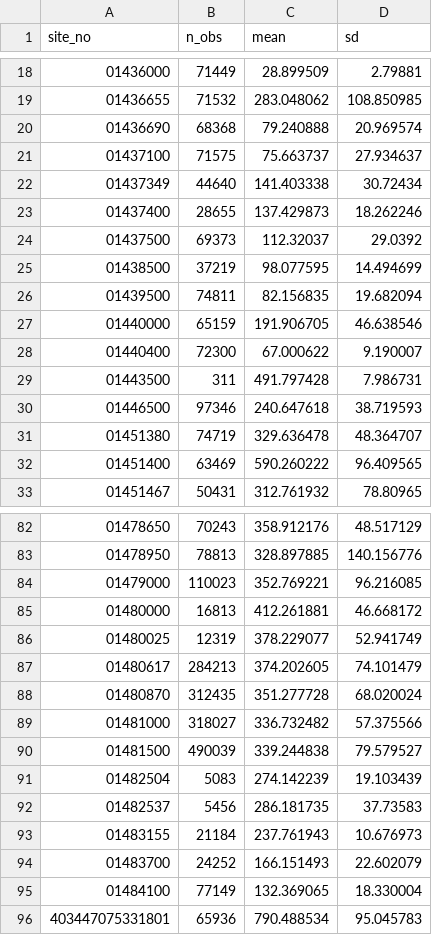
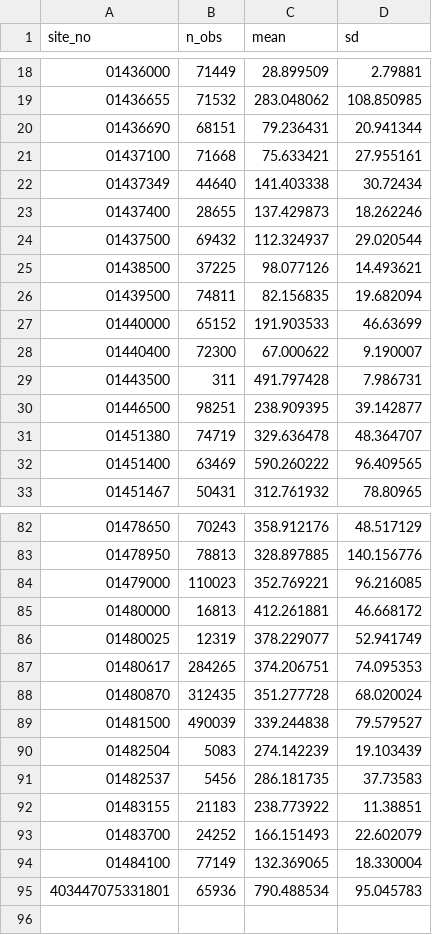
Before and after one commit to USGS-R/drb-inland-salinity-ml, a CSV file: 3_visualize/log/inst_timeseries_summary.csv, drawn as a sheet; only a part is shown, gaps mark what is left out; the diff covers the shown part only.

```diff
--- a/3_visualize/log/inst_timeseries_summary.csv
+++ b/3_visualize/log/inst_timeseries_summary.csv
@@ -19,13 +19,13 @@ site_no,n_obs,mean,sd
 01436655,71532,283.048062,108.850985
-01436690,68368,79.240888,20.969574
-01437100,71575,75.663737,27.934637
+01436690,68151,79.236431,20.941344
+01437100,71668,75.633421,27.955161
 01437349,44640,141.403338,30.72434
 01437400,28655,137.429873,18.262246
-01437500,69373,112.32037,29.0392
-01438500,37219,98.077595,14.494699
+01437500,69432,112.324937,29.020544
+01438500,37225,98.077126,14.493621
 01439500,74811,82.156835,19.682094
-01440000,65159,191.906705,46.638546
+01440000,65152,191.903533,46.63699
 01440400,72300,67.000622,9.190007
 01443500,311,491.797428,7.986731
-01446500,97346,240.647618,38.719593
+01446500,98251,238.909395,39.142877
 01451380,74719,329.636478,48.364707
@@ -86,5 +86,4 @@ site_no,n_obs,mean,sd
 01480025,12319,378.229077,52.941749
-01480617,284213,374.202605,74.101479
+01480617,284265,374.206751,74.095353
 01480870,312435,351.277728,68.020024
-01481000,318027,336.732482,57.375566
 01481500,490039,339.244838,79.579527
@@ -92,3 +91,3 @@ site_no,n_obs,mean,sd
 01482537,5456,286.181735,37.73583
-01483155,21184,237.761943,10.676973
+01483155,21183,238.773922,11.38851
 01483700,24252,166.151493,22.602079
```
Also changed, not shown: 59 edited cells elsewhere in this file, 3_visualize/log/daily_timeseries_ind.csv, 3_visualize/log/daily_timeseries_summary.csv, 4 other files.
